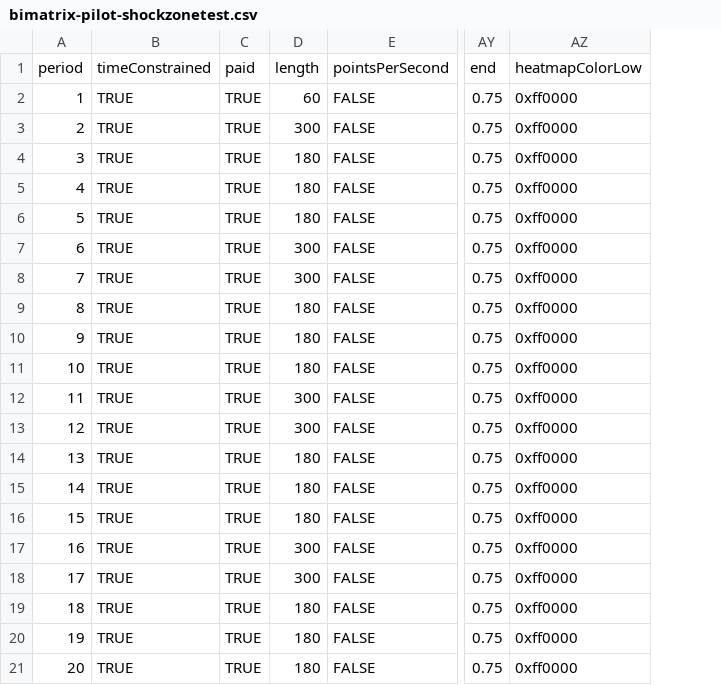
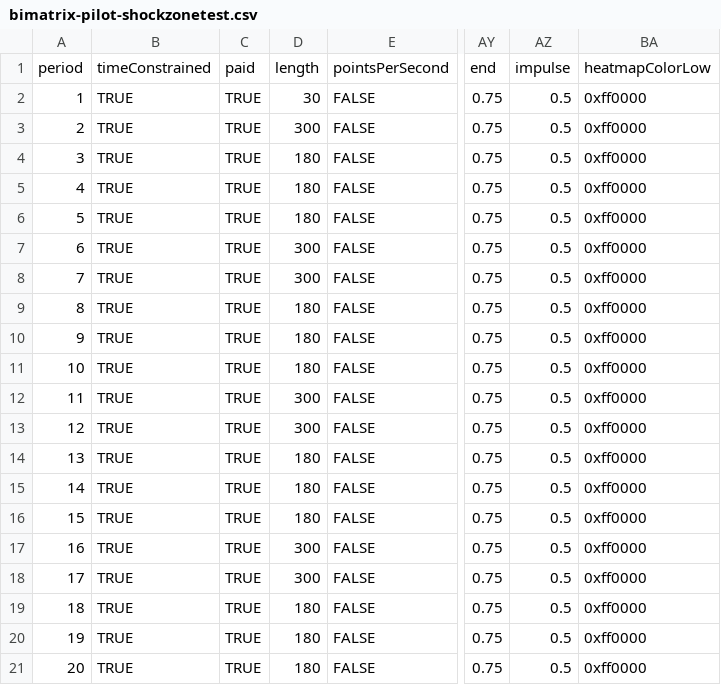
Before and after one commit to Leeps-Lab/ConG, a CSV file: configs/bimatrix-pilot-shockzonetest.csv, drawn as a sheet; only a part is shown, gaps mark what is left out; the diff names each change by its address in the sheet, - before the commit and + after, or states it on an @@ line.

Commit message:
Set up a very basic trigger for impulses (may not be the best way to do it, but it works). However, impulses seem to trigger around 45% (as shown on the chart) rather than the given value of 50%. Likewise, the period ends around 90% as show on the chart rather than 100%.
Since shock zones (reliant on "currentPercent" variable rather than threads directly) occur at the correct percentages on the graphs, my best guess is that whatever is causing the problem is either with the threads or the way the threads are being used by the rest of the program (or the GUI specifically). Maybe this is the same reason that the periods don't end automatically?

git-svn-id: file:///svn/CONGv2.0/trunk@1467 637b740e-b1db-41bf-a134-2c17f54ac410

```diff
--- a/configs/bimatrix-pilot-shockzonetest.csv
+++ b/configs/bimatrix-pilot-shockzonetest.csv
+column AZ, rows 1-21: impulse | 0.5 | 0.5 | 0.5 | 0.5 | 0.5 | 0.5 | 0.5 | 0.5 | 0.5 | 0.5 | 0.5 | 0.5 | 0.5 | 0.5 | 0.5 | 0.5 | 0.5 | 0.5 | 0.5 | 0.5
-D2: 60
+D2: 30
```
Also changed, not shown: 2 other files.
